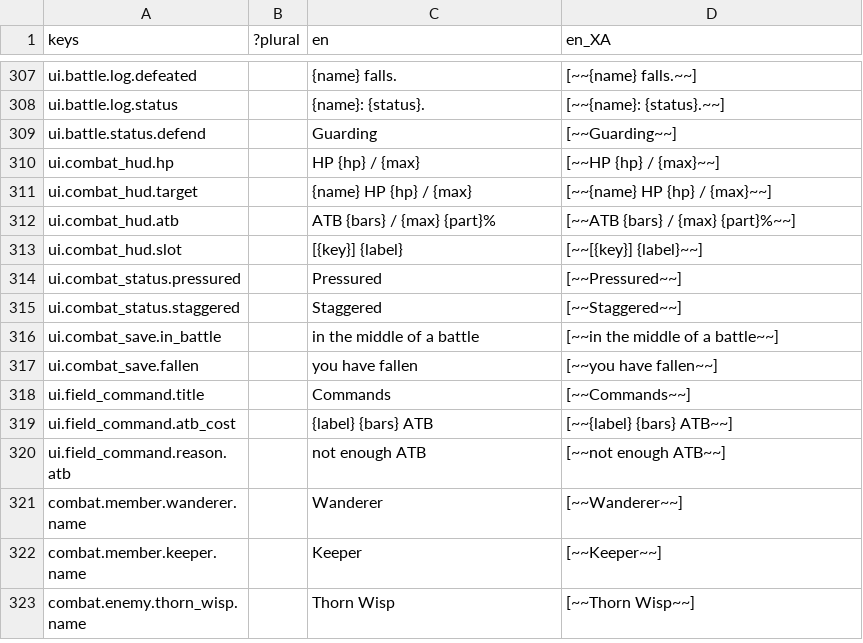
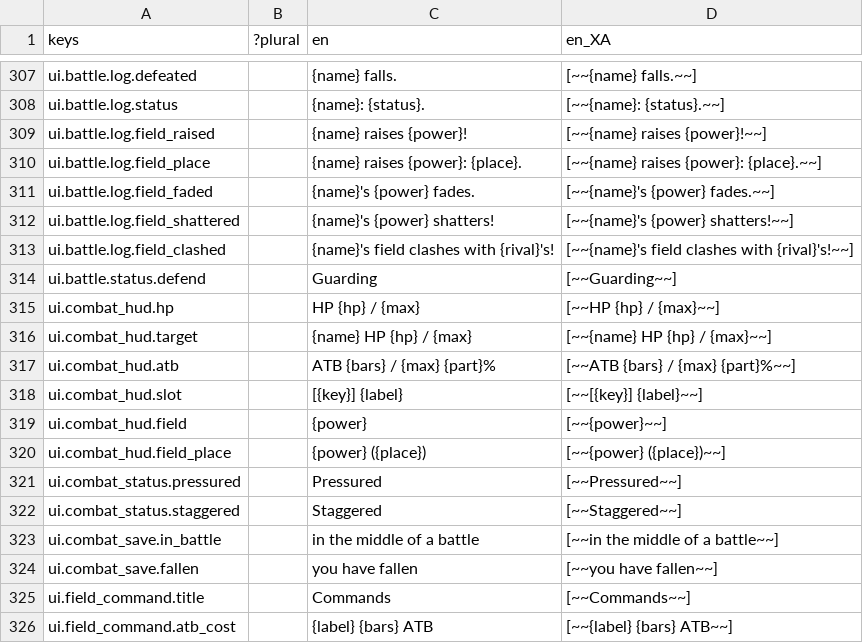
Before and after one commit to Raiyan-Bashar-29/HD-2D-game-base-combat, a CSV file: localization/strings.csv, drawn as a sheet; only a part is shown, gaps mark what is left out; the shorter side is filled out with more unchanged rows; the diff names each change by its address in the sheet, - before the commit and + after, or states it on an @@ line.

```diff
--- a/localization/strings.csv
+++ b/localization/strings.csv
+row 309: ui.battle.log.field_raised |  | {name} raises {power}! | [~~{name} raises {power}!~~]
+row 310: ui.battle.log.field_place |  | {name} raises {power}: {place}. | [~~{name} raises {power}: {place}.~~]
+row 311: ui.battle.log.field_faded |  | {name}'s {power} fades. | [~~{name}'s {power} fades.~~]
+row 312: ui.battle.log.field_shattered |  | {name}'s {power} shatters! | [~~{name}'s {power} shatters!~~]
+row 313: ui.battle.log.field_clashed |  | {name}'s field clashes with {rival}'s! | [~~{name}'s field clashes with {rival}'s!~~]
+row 319: ui.combat_hud.field |  | {power} | [~~{power}~~]
+row 320: ui.combat_hud.field_place |  | {power} ({place}) | [~~{power} ({place})~~]
```
Also changed, not shown: 35 other files.
